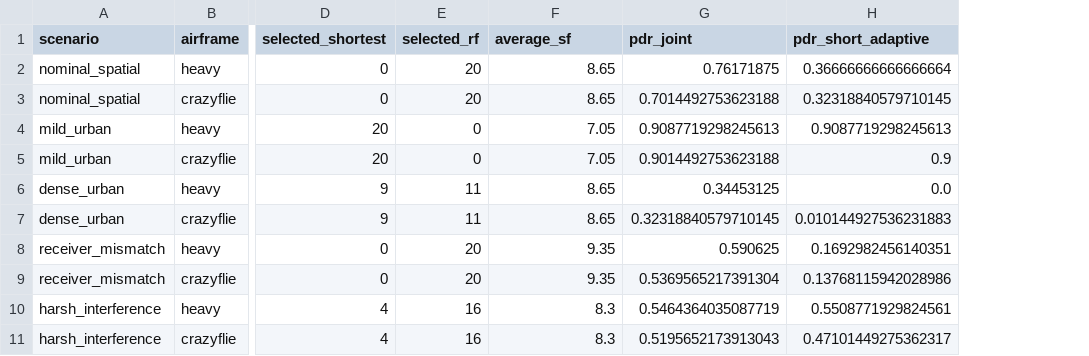
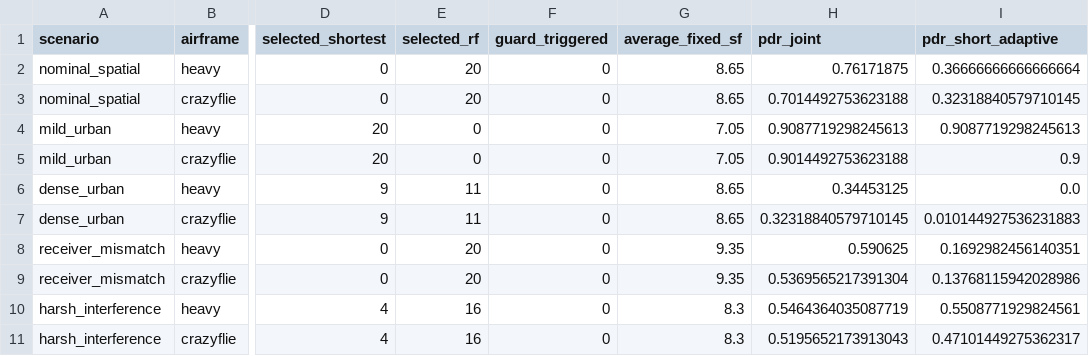
Before and after one commit to lalitkumar790/mars-lora, a CSV file: results/joint_gate_v2/summary.csv, drawn as a sheet; only a part is shown, gaps mark what is left out; addresses are those after the commit; the diff names each change by its address in the sheet, - before the commit and + after, or states it on an @@ line.

```diff
--- a/results/joint_gate_v2/summary.csv
+++ b/results/joint_gate_v2/summary.csv
+column F (guard_triggered), rows 2-11: all 0
-G1: average_sf
+G1: average_fixed_sf
```
Also changed, not shown: results/joint_gate/summary.csv, results/joint_gate/trials.csv, 6 other files.
